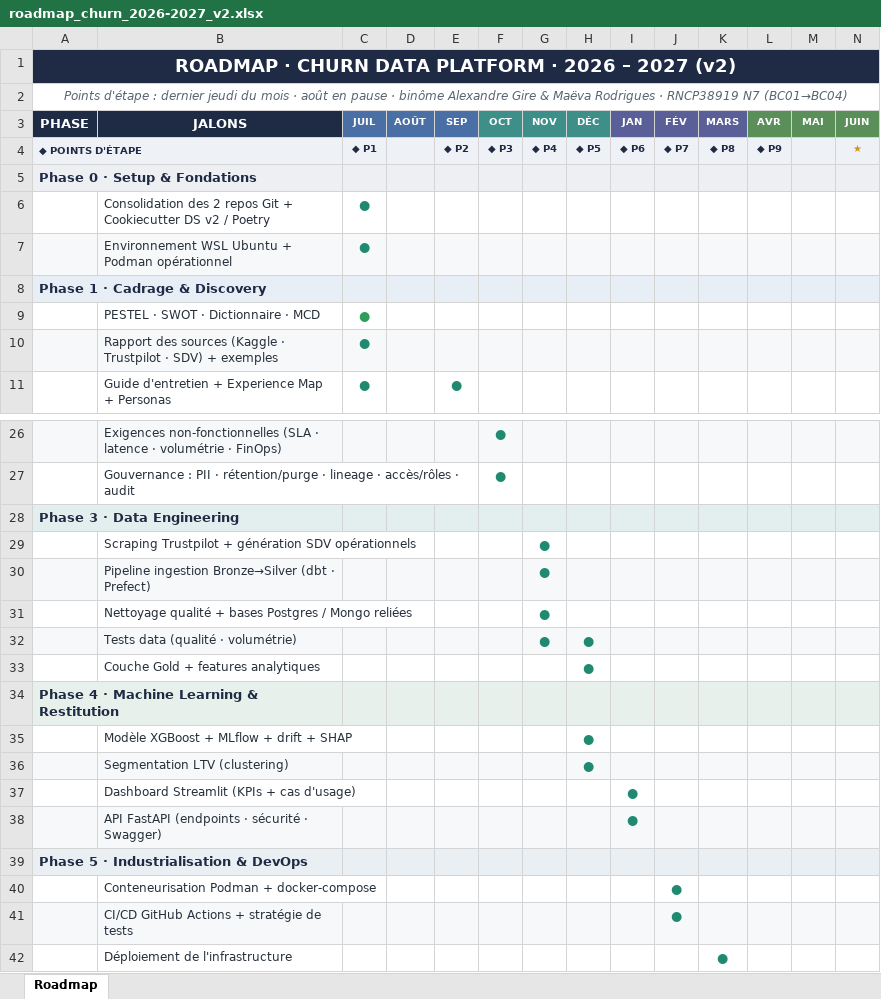
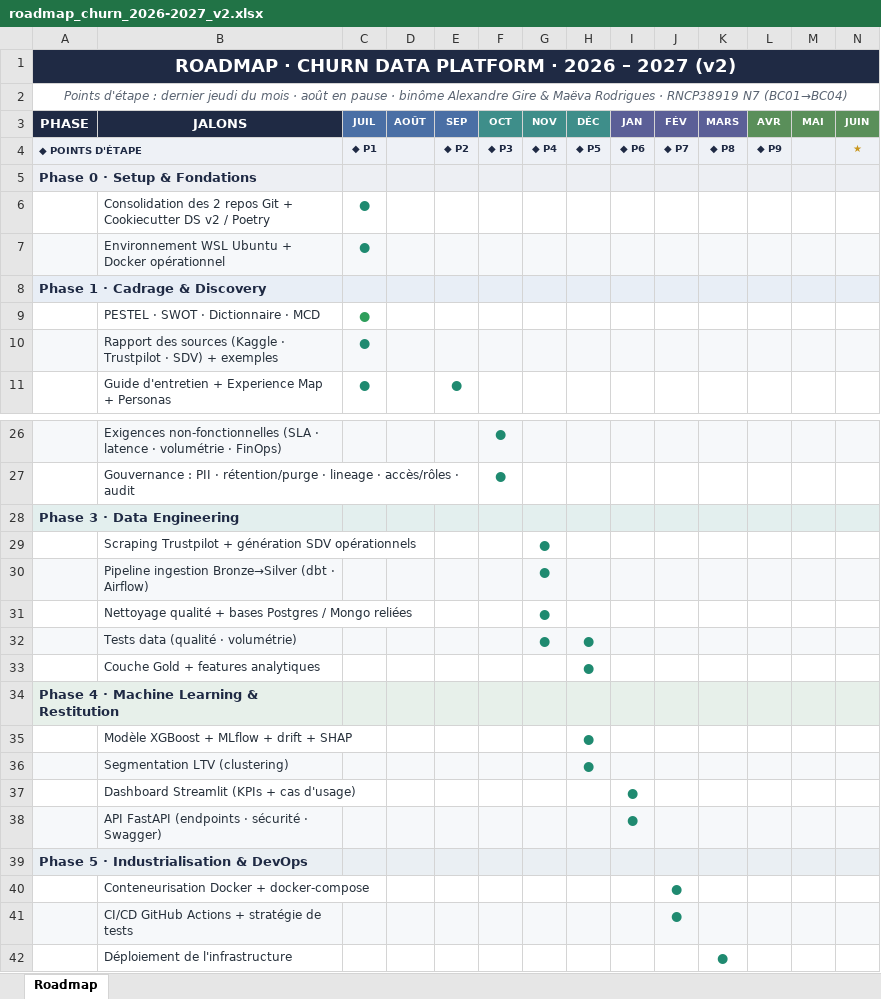
Before and after one commit to Maeva-RODRIGUES/churn-data-platform, an Excel workbook: Roadmap/roadmap_churn_2026-2027_v2.xlsx, sheet Roadmap, drawn as a sheet; only a part is shown, gaps mark what is left out; values as stored, in another font and other column widths than the file's, no borders; the diff names each change by its address in the sheet, - before the commit and + after, or states it on an @@ line.

```diff
--- a/Roadmap/roadmap_churn_2026-2027_v2.xlsx (sheet Roadmap)
+++ b/Roadmap/roadmap_churn_2026-2027_v2.xlsx (sheet Roadmap)
-B7 (JALONS): …Ubuntu + Podman opérationnel
+B7 (JALONS): …Ubuntu + Docker opérationnel
-B30 (JALONS): …(dbt · Prefect)
+B30 (JALONS): …(dbt · Airflow)
-B40 (JALONS): Conteneurisation Podman + docker-compose
+B40 (JALONS): Conteneurisation Docker + docker-compose
```
Also changed, not shown: Roadmap/roadmap_churn_2026-2027.xlsx, 2 other files.
